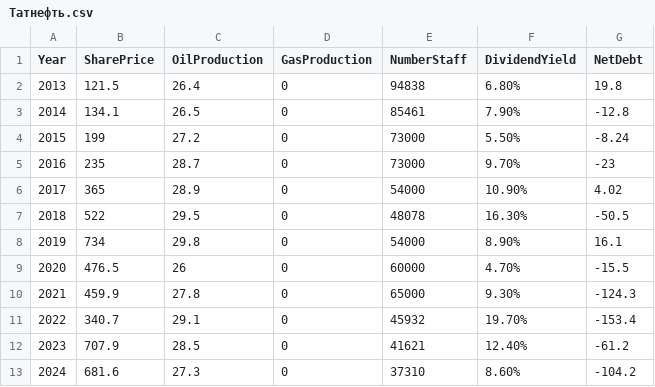
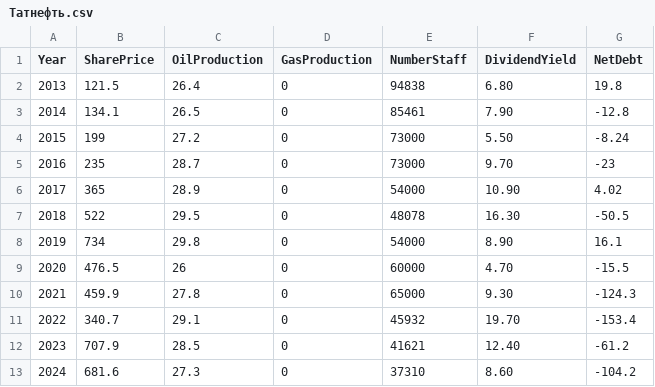
Before and after one commit to Evelinaanillivve/Py, a CSV file: Татнефть.csv, drawn as a sheet.

Commit message:
Update Татнефть.csv

```diff
--- a/Татнефть.csv
+++ b/Татнефть.csv
@@ -1,13 +1,13 @@
 Year;SharePrice;OilProduction;GasProduction;NumberStaff;DividendYield;NetDebt;
-2013;121.5;26.4;0;94838;6.80%;19.8;
-2014;134.1;26.5;0;85461;7.90%;-12.8;
-2015;199;27.2;0;73000;5.50%;-8.24;
-2016;235;28.7;0;73000;9.70%;-23;
-2017;365;28.9;0;54000;10.90%;4.02;
-2018;522;29.5;0;48078;16.30%;-50.5;
-2019;734;29.8;0;54000;8.90%;16.1;
-2020;476.5;26;0;60000;4.70%;-15.5;
-2021;459.9;27.8;0;65000;9.30%;-124.3;
-2022;340.7;29.1;0;45932;19.70%;-153.4;
-2023;707.9;28.5;0;41621;12.40%;-61.2;
-2024;681.6;27.3;0;37310;8.60%;-104.2;
+2013;121.5;26.4;0;94838;6.80;19.8;
+2014;134.1;26.5;0;85461;7.90;-12.8;
+2015;199;27.2;0;73000;5.50;-8.24;
+2016;235;28.7;0;73000;9.70;-23;
+2017;365;28.9;0;54000;10.90;4.02;
+2018;522;29.5;0;48078;16.30;-50.5;
+2019;734;29.8;0;54000;8.90;16.1;
+2020;476.5;26;0;60000;4.70;-15.5;
+2021;459.9;27.8;0;65000;9.30;-124.3;
+2022;340.7;29.1;0;45932;19.70;-153.4;
+2023;707.9;28.5;0;41621;12.40;-61.2;
+2024;681.6;27.3;0;37310;8.60;-104.2;
```
